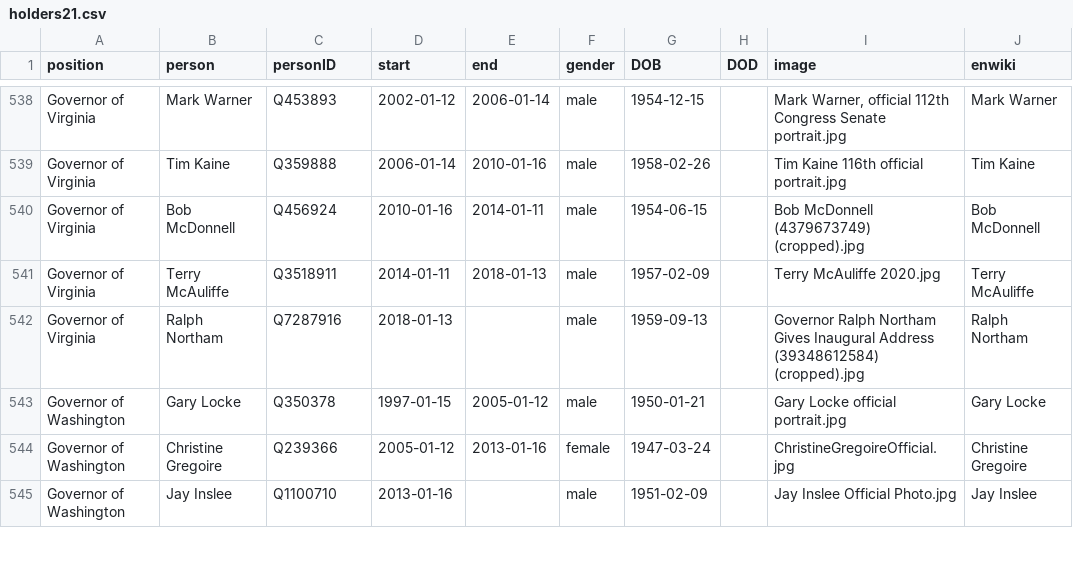
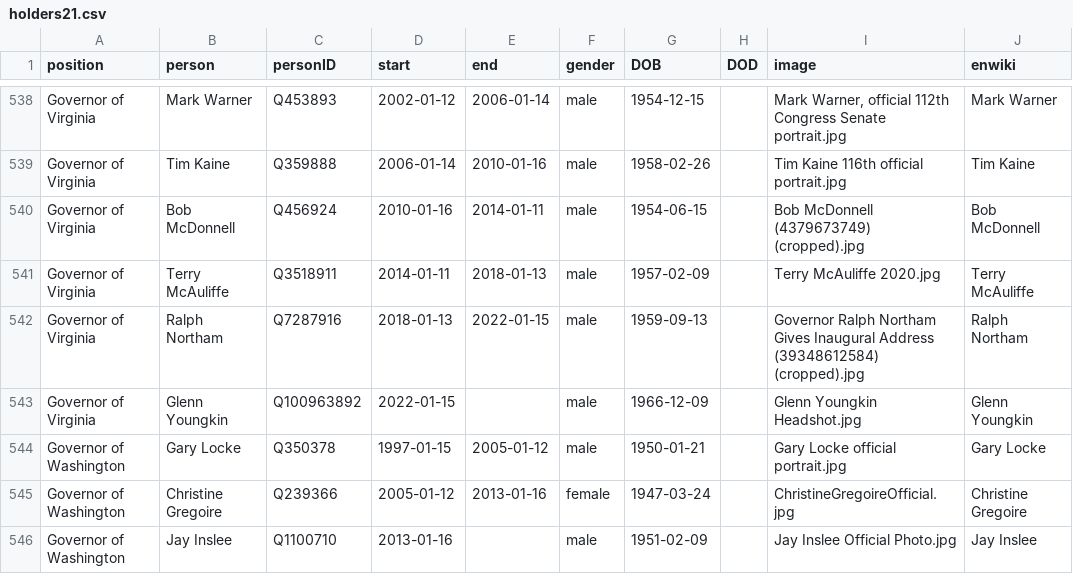
Before and after one commit to every-politician-scrapers/us-cabinet, a CSV file: html/holders21.csv, drawn as a sheet; only a part is shown, gaps mark what is left out.

```diff
--- a/html/holders21.csv
+++ b/html/holders21.csv
@@ -541,3 +541,4 @@ Governor of Virginia,Bob McDonnell,Q456924,2010-01-16,2014-01-11,male,1954-06-15
 Governor of Virginia,Terry McAuliffe,Q3518911,2014-01-11,2018-01-13,male,1957-02-09,,Terry McAuliffe 2020.jpg,Terry McAuliffe
-Governor of Virginia,Ralph Northam,Q7287916,2018-01-13,,male,1959-09-13,,Governor Ralph Northam Gives Inaugural Address (39348612584) (cropped).jpg,Ralph Northam
+Governor of Virginia,Ralph Northam,Q7287916,2018-01-13,2022-01-15,male,1959-09-13,,Governor Ralph Northam Gives Inaugural Address (39348612584) (cropped).jpg,Ralph Northam
+Governor of Virginia,Glenn Youngkin,Q100963892,2022-01-15,,male,1966-12-09,,Glenn Youngkin Headshot.jpg,Glenn Youngkin
 Governor of Washington,Gary Locke,Q350378,1997-01-15,2005-01-12,male,1950-01-21,,Gary Locke official portrait.jpg,Gary Locke
```
Also changed, not shown: html/current.csv, html/legislators.csv, 1 other file.
